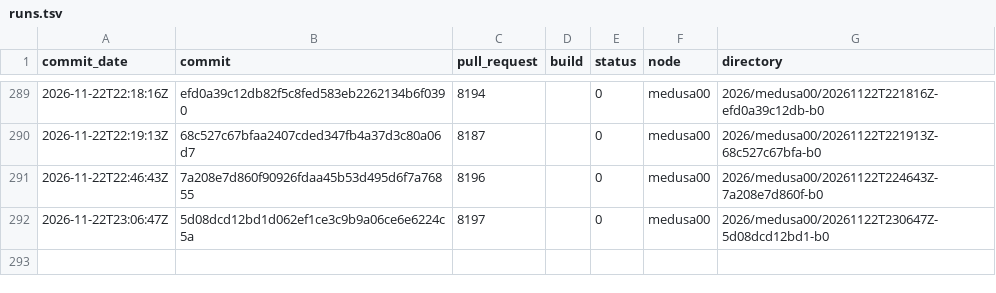
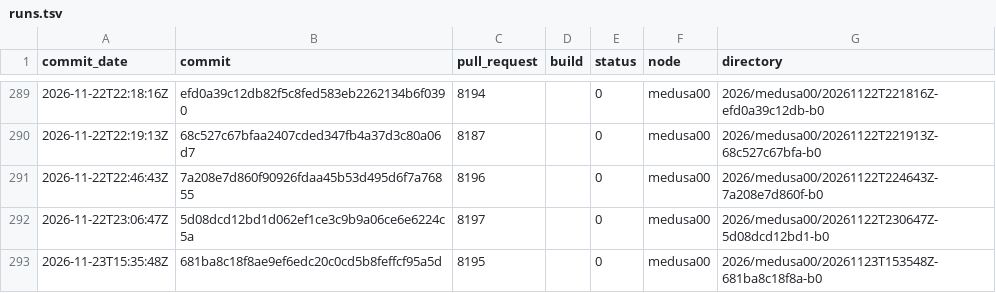
Before and after one commit to TheHPXProject/hpx-performance, a TSV file: runs.tsv, drawn as a sheet; only a part is shown, gaps mark what is left out.

```diff
--- a/runs.tsv
+++ b/runs.tsv
@@ -292 +292,2 @@ commit_date	commit	pull_request	build	status	node	directory
 2026-11-22T23:06:47Z	5d08dcd12bd1d062ef1ce3c9b9a06ce6e6224c5a	8197		0	medusa00	2026/medusa00/20261122T230647Z-5d08dcd12bd1-b0
+2026-11-23T15:35:48Z	681ba8c18f8ae9ef6edc20c0cd5b8feffcf95a5d	8195		0	medusa00	2026/medusa00/20261123T153548Z-681ba8c18f8a-b0
```
Also changed, not shown: 32 other files.
